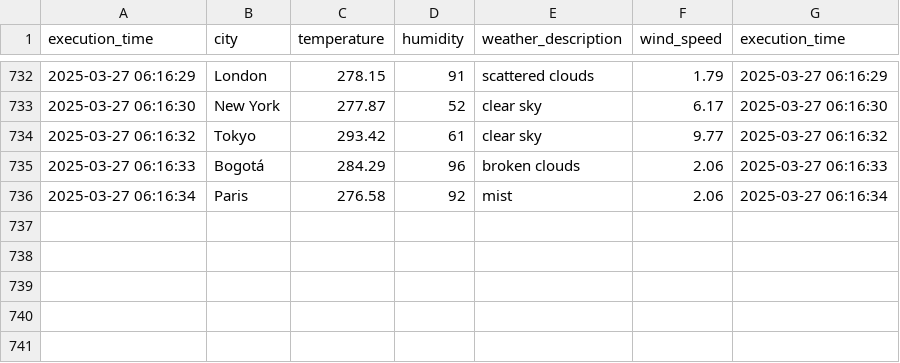
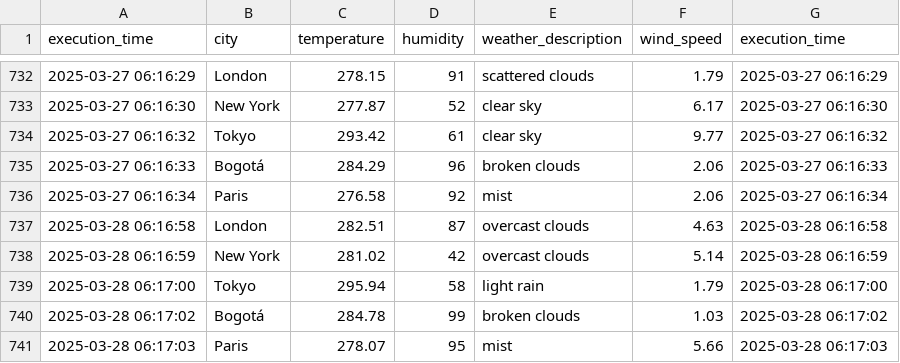
Before and after one commit to cortegons/Ejercicio-con-API-OpenWeather, a CSV file: weather_data.csv, drawn as a sheet; only a part is shown, gaps mark what is left out; the diff names each change by its address in the sheet, - before the commit and + after, or states it on an @@ line.

```diff
--- a/weather_data.csv
+++ b/weather_data.csv
+row 737: 2025-03-28 06:16:58 | London | 282.51 | 87 | overcast clouds | 4.63 | 2025-03-28 06:16:58
+row 738: 2025-03-28 06:16:59 | New York | 281.02 | 42 | overcast clouds | 5.14 | 2025-03-28 06:16:59
+row 739: 2025-03-28 06:17:00 | Tokyo | 295.94 | 58 | light rain | 1.79 | 2025-03-28 06:17:00
+row 740: 2025-03-28 06:17:02 | Bogotá | 284.78 | 99 | broken clouds | 1.03 | 2025-03-28 06:17:02
+row 741: 2025-03-28 06:17:03 | Paris | 278.07 | 95 | mist | 5.66 | 2025-03-28 06:17:03
```
Also changed, not shown: 1 other file.
